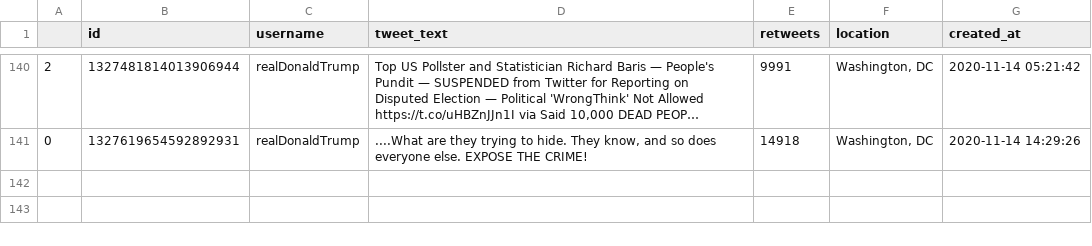
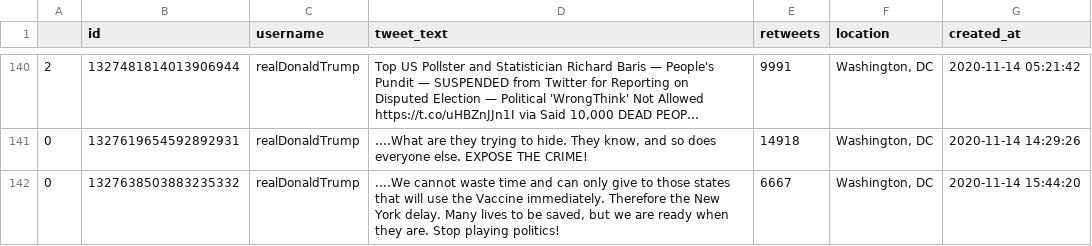
Before and after one commit to joshkraft/daily-candidate-tweets, a CSV file: data/realDonaldTrump/data.csv, drawn as a sheet; only a part is shown, gaps mark what is left out; long unchanged cells end in …; the diff names each change by its address in the sheet, - before the commit and + after, or states it on an @@ line.

Commit message:
Latest data: Sat Nov 14 16:15:55 UTC 2020

```diff
--- a/data/realDonaldTrump/data.csv
+++ b/data/realDonaldTrump/data.csv
+row 142: 0 | 1327638503883235332 | realDonaldTrump | ....We cannot waste time and can only give to those states that will use the Vaccine immediately. Therefore the New York delay. Many lives to be saved, but we are ready when they are. Stop playing politics! | 6667 | Washington, DC | 2020-11-14 15:44:20
```
Also changed, not shown: 1 other file.
